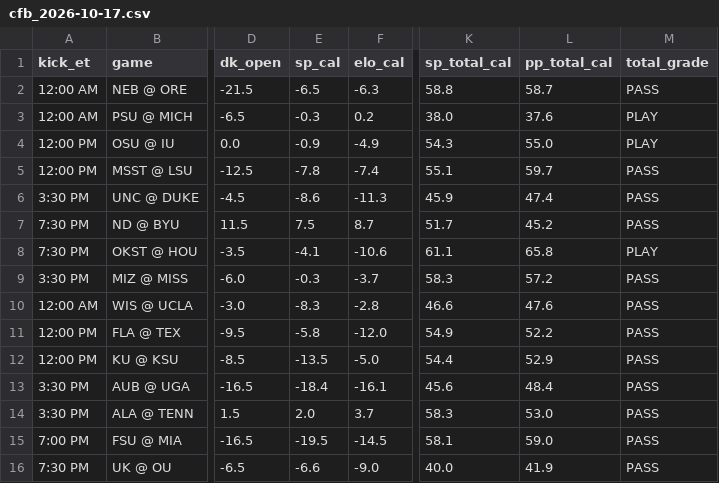
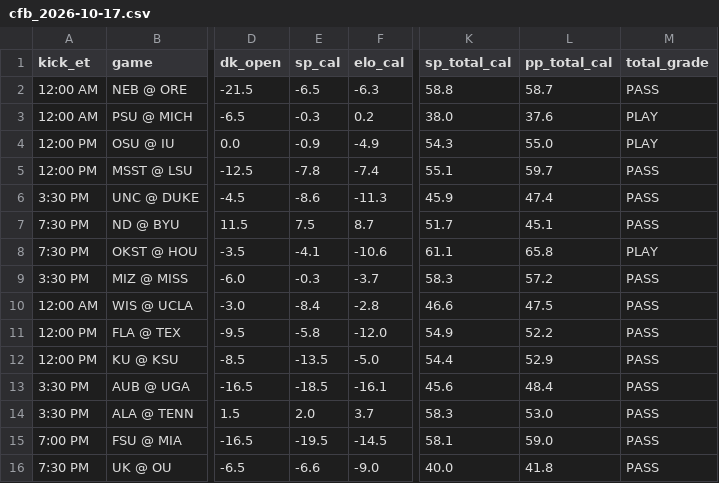
Before and after one commit to tdfarrell/betting-research, a CSV file: data/boards/cfb_2026-10-17.csv, drawn as a sheet; only a part is shown, gaps mark what is left out; the diff names each change by its address in the sheet, - before the commit and + after, or states it on an @@ line.

```diff
--- a/data/boards/cfb_2026-10-17.csv
+++ b/data/boards/cfb_2026-10-17.csv
-L7 (pp_total_cal): 45.2
+L7 (pp_total_cal): 45.1
-E10 (sp_cal): -8.3
+E10 (sp_cal): -8.4
-L10 (pp_total_cal): 47.6
+L10 (pp_total_cal): 47.5
-E13 (sp_cal): -18.4
+E13 (sp_cal): -18.5
-L16 (pp_total_cal): 41.9
+L16 (pp_total_cal): 41.8
```
Also changed, not shown: data/boards/cfb_2026-10-10.csv, data/boards/cfb_2026-10-13.csv, 6 other files.
